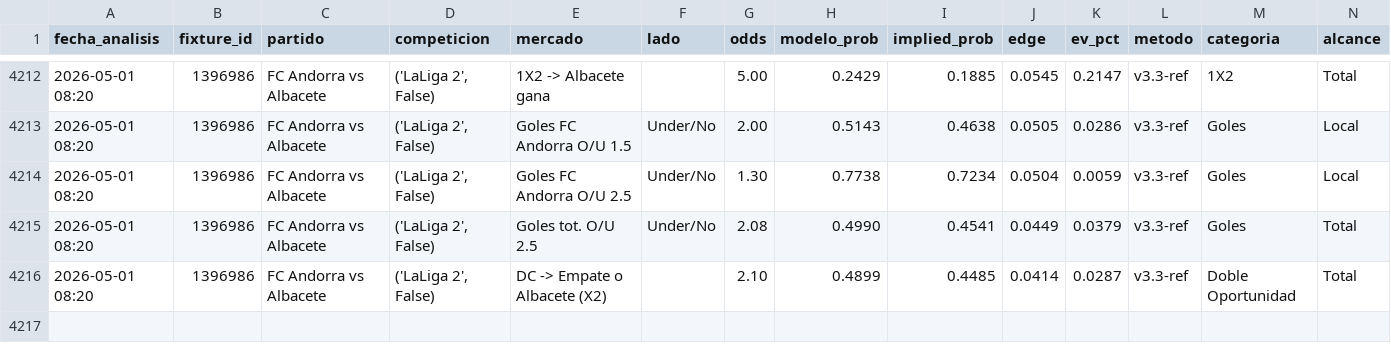
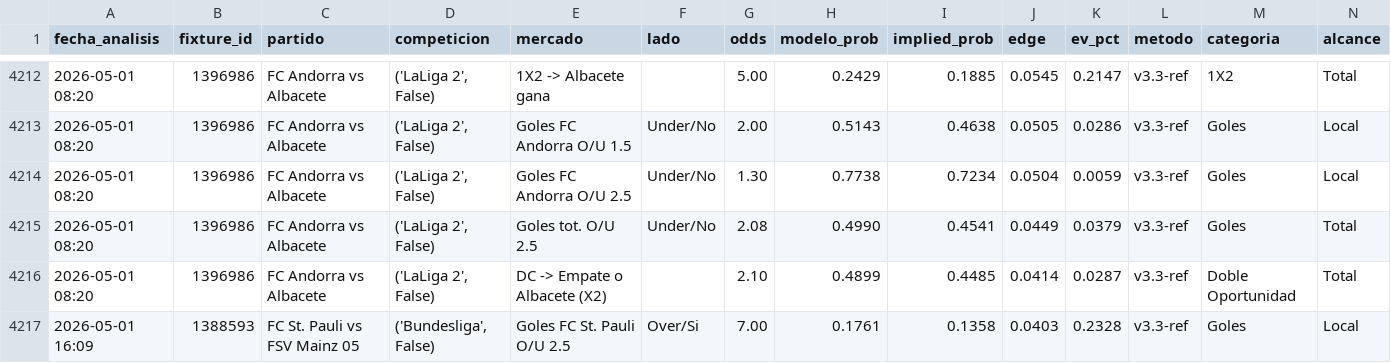
Before and after one commit to MatiasDas223/ApuestasDepo, a CSV file: data/apuestas/value_bets_v33ref.csv, drawn as a sheet; only a part is shown, gaps mark what is left out; rows hold the shown columns only; the diff names each change by its address in the sheet, - before the commit and + after, or states it on an @@ line.

Commit message:
auto: snapshot cierre [vie 01/05/2026 16:10:02,90]

```diff
--- a/data/apuestas/value_bets_v33ref.csv
+++ b/data/apuestas/value_bets_v33ref.csv
+row 4217: 2026-05-01 16:09 | 1388593 | FC St. Pauli vs FSV Mainz 05 | ('Bundesliga', False) | Goles FC St. Pauli O/U 2.5 | Over/Si | 7.00 | 0.1761 | 0.1358 | 0.0403 | 0.2328 | v3.3-ref | Goles | Local
```
Also changed, not shown: 20 other files.
